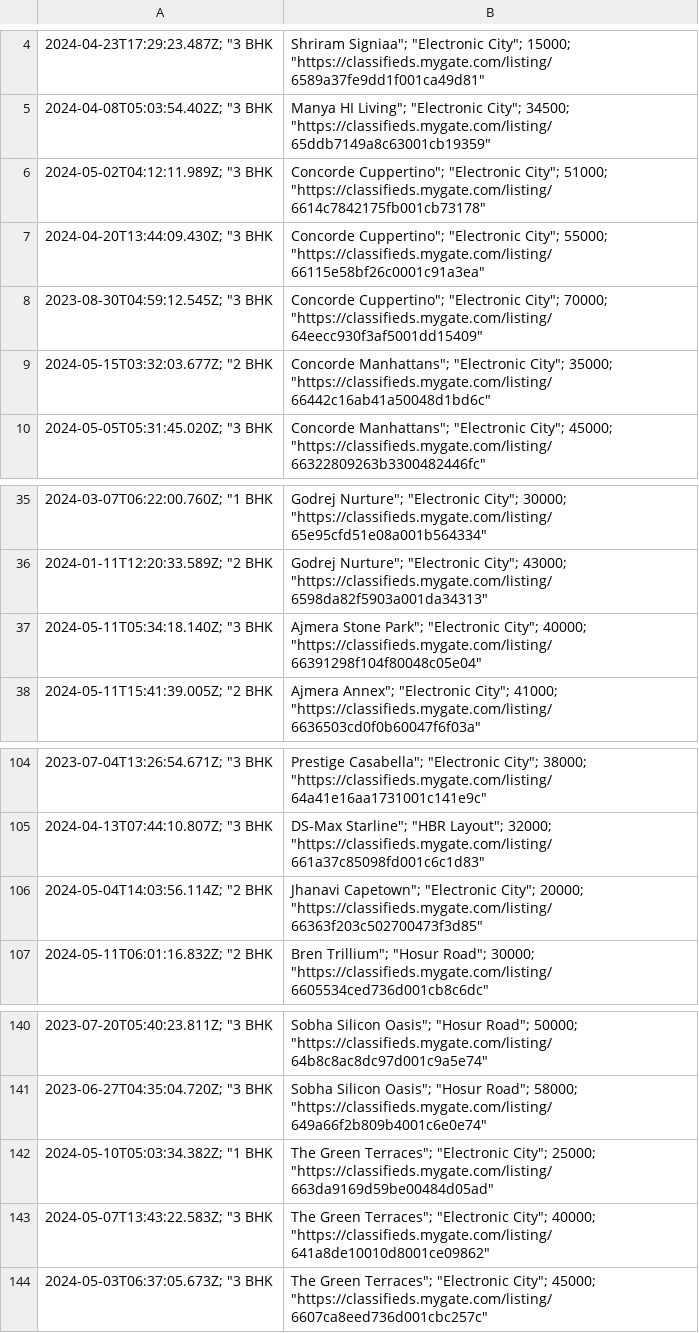
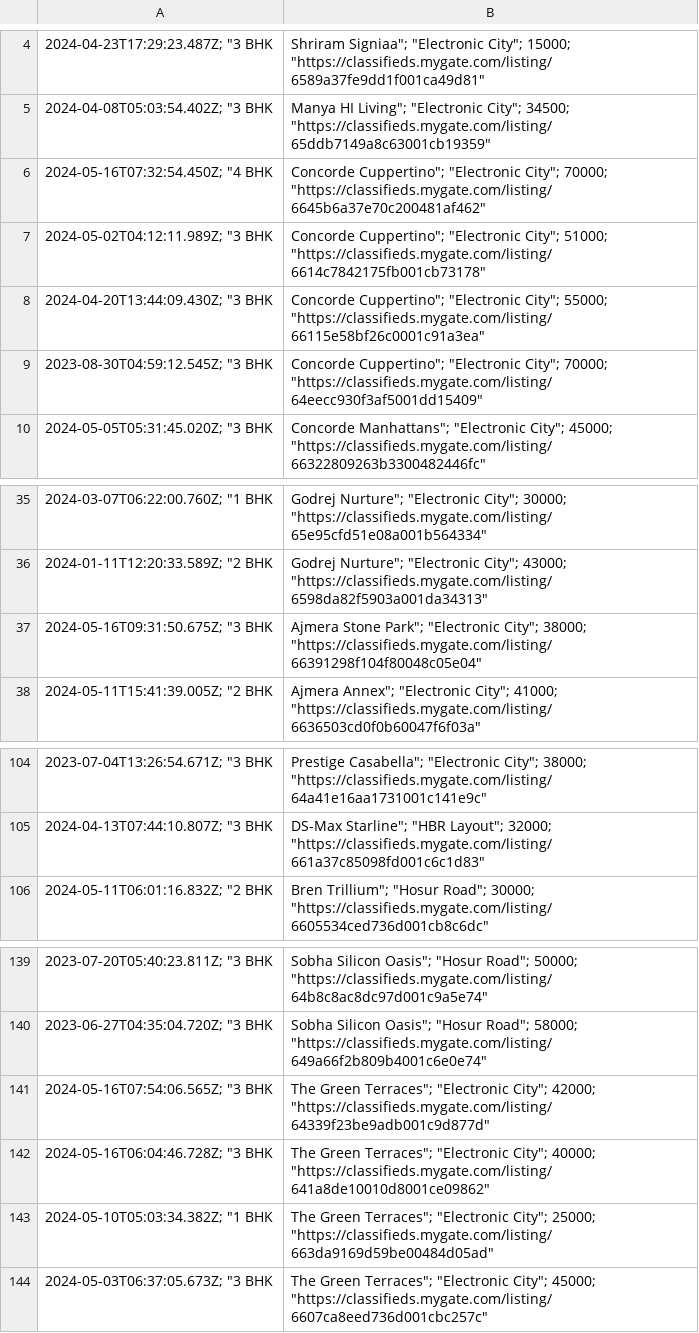
Before and after one commit to KShivendu/blr-societies, a CSV file: data/mygate.csv, drawn as a sheet; only a part is shown, gaps mark what is left out; removed rows and columns are numbered as before the commit, all else as after; the diff names each change by its address in the sheet, - before the commit and + after, or states it on an @@ line.

```diff
--- a/data/mygate.csv
+++ b/data/mygate.csv
+row 6: 2024-05-16T07:32:54.450Z; "4 BHK | Concorde Cuppertino"; "Electronic City"; 70000; "https://classifieds.mygate.com/listing/6645b6a37e70c200481af462"
-row 9: 2024-05-15T03:32:03.677Z; "2 BHK | Concorde Manhattans"; "Electronic City"; 35000; "https://classifieds.mygate.com/listing/66442c16ab41a50048d1bd6c"
-A37: 2024-05-11T05:34:18.140Z; "3 BHK
+A37: 2024-05-16T09:31:50.675Z; "3 BHK
-B37: …"Electronic City"; 40000; "https://classifieds.mygate.com/listing/66391298f104f80048c05e04"
+B37: …"Electronic City"; 38000; "https://classifieds.mygate.com/listing/66391298f104f80048c05e04"
-row 106: 2024-05-04T14:03:56.114Z; "2 BHK | Jhanavi Capetown"; "Electronic City"; 20000; "https://classifieds.mygate.com/listing/66363f203c502700473f3d85"
+row 141: 2024-05-16T07:54:06.565Z; "3 BHK | The Green Terraces"; "Electronic City"; 42000; "https://classifieds.mygate.com/listing/64339f23be9adb001c9d877d"
+row 142: 2024-05-16T06:04:46.728Z; "3 BHK | The Green Terraces"; "Electronic City"; 40000; "https://classifieds.mygate.com/listing/641a8de10010d8001ce09862"
-row 143: 2024-05-07T13:43:22.583Z; "3 BHK | The Green Terraces"; "Electronic City"; 40000; "https://classifieds.mygate.com/listing/641a8de10010d8001ce09862"
```
